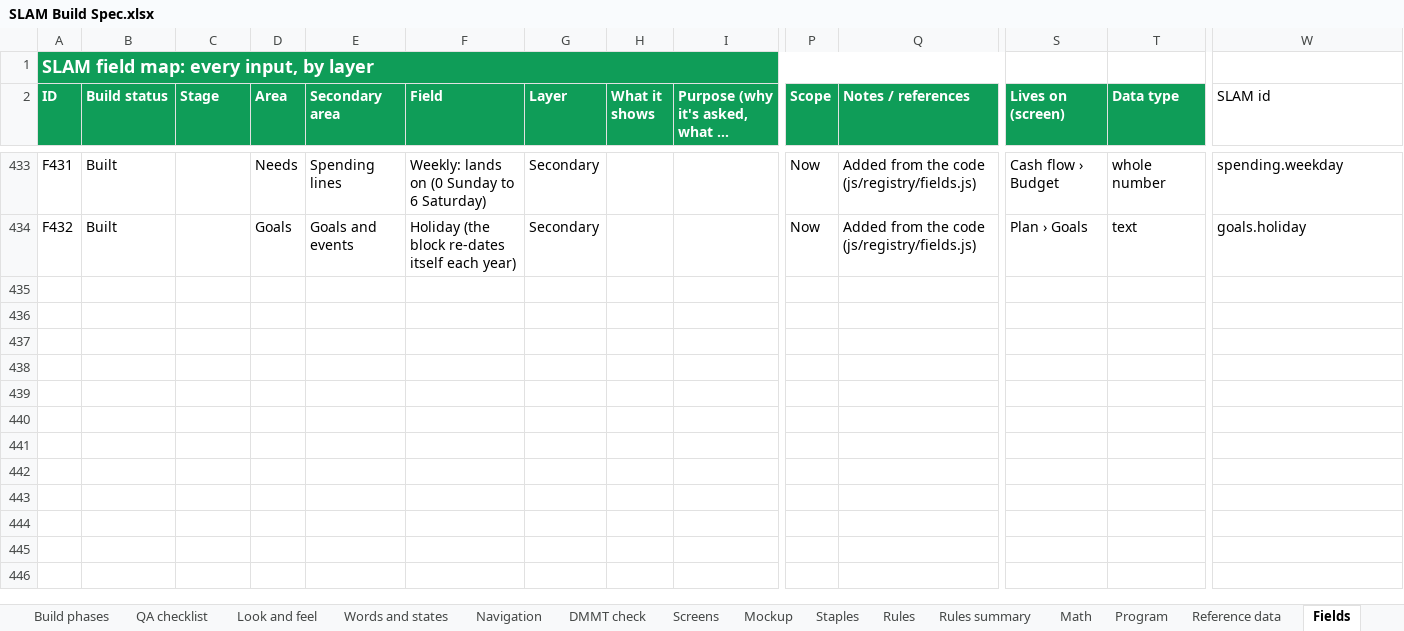
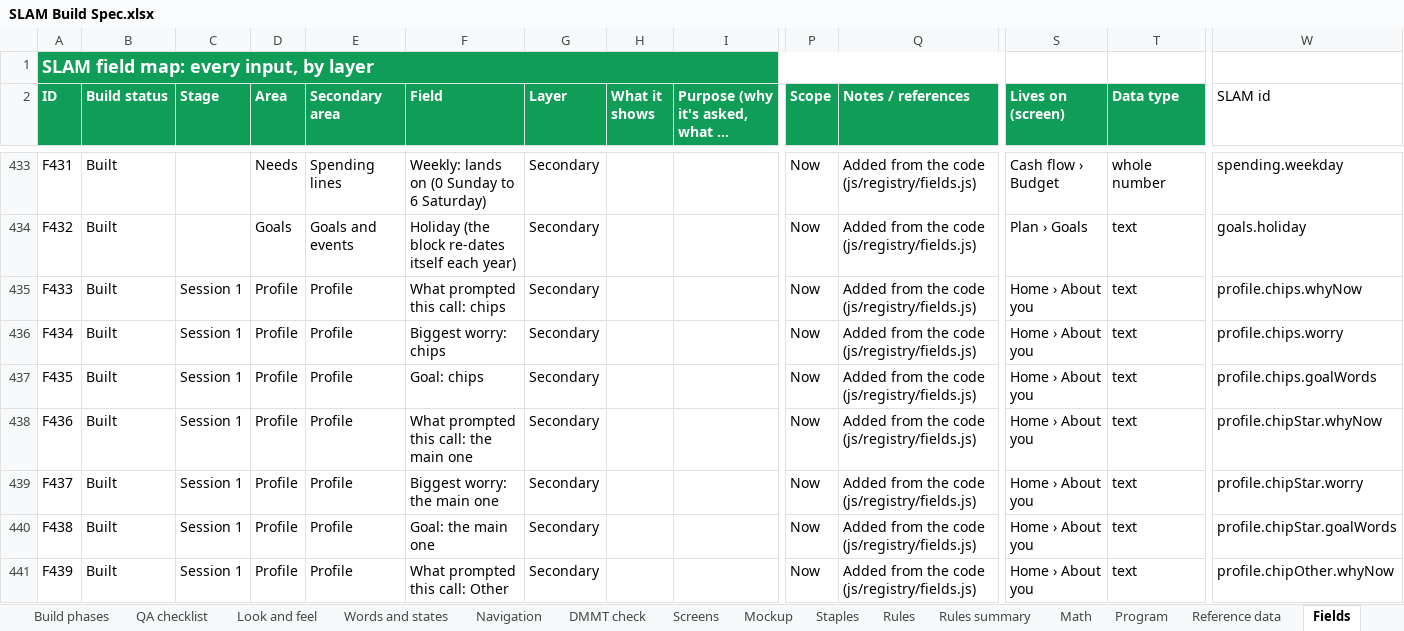
Before and after one commit to Sapphirestoneage/Slam, an Excel workbook: spec/SLAM Build Spec.xlsx, sheet Fields, drawn as a sheet; only a part is shown, gaps mark what is left out; long unchanged cells end in …; values as stored, in another font and other column widths than the file's, no borders; rows hold the shown columns only; the diff covers the shown part only; the diff names each change by its address in the sheet, - before the commit and + after, or states it on an @@ line.

```diff
--- a/spec/SLAM Build Spec.xlsx (sheet Fields)
+++ b/spec/SLAM Build Spec.xlsx (sheet Fields)
+row 435: F433 | Built | Session 1 | Profile | Profile | What prompted this call: chips | Secondary |  |  | Now | Added from the code (js/registry/fields.js) | Home › About you | text | profile.chips.whyNow
+row 436: F434 | Built | Session 1 | Profile | Profile | Biggest worry: chips | Secondary |  |  | Now | Added from the code (js/registry/fields.js) | Home › About you | text | profile.chips.worry
+row 437: F435 | Built | Session 1 | Profile | Profile | Goal: chips | Secondary |  |  | Now | Added from the code (js/registry/fields.js) | Home › About you | text | profile.chips.goalWords
+row 438: F436 | Built | Session 1 | Profile | Profile | What prompted this call: the main one | Secondary |  |  | Now | Added from the code (js/registry/fields.js) | Home › About you | text | profile.chipStar.whyNow
+row 439: F437 | Built | Session 1 | Profile | Profile | Biggest worry: the main one | Secondary |  |  | Now | Added from the code (js/registry/fields.js) | Home › About you | text | profile.chipStar.worry
+row 440: F438 | Built | Session 1 | Profile | Profile | Goal: the main one | Secondary |  |  | Now | Added from the code (js/registry/fields.js) | Home › About you | text | profile.chipStar.goalWords
+row 441: F439 | Built | Session 1 | Profile | Profile | What prompted this call: Other | Secondary |  |  | Now | Added from the code (js/registry/fields.js) | Home › About you | text | profile.chipOther.whyNow
```
Also changed, not shown: 7 added rows and 4 edited cells elsewhere in this sheet, 36 other files.
